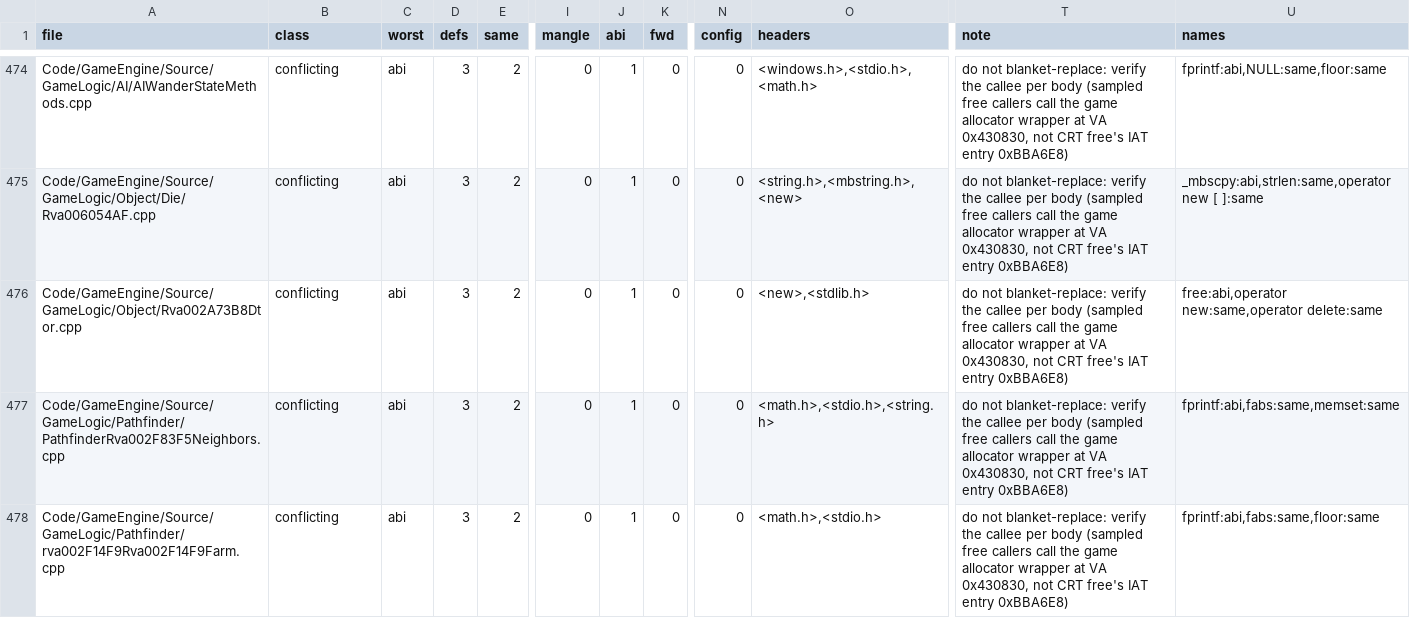
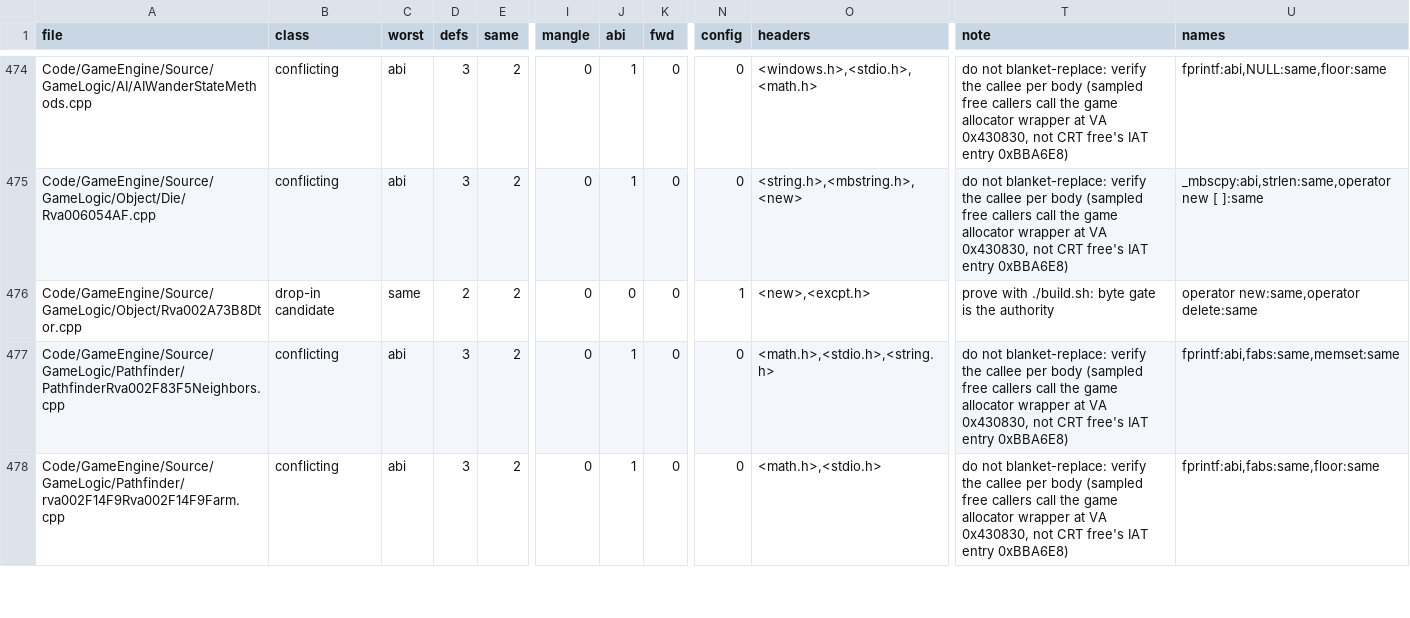
Before and after one commit to McMickey93/Open-BFME-2, a TSV file: reverse/ms_header_queue.tsv, drawn as a sheet; only a part is shown, gaps mark what is left out; the diff covers the shown part only; the diff names each change by its address in the sheet, - before the commit and + after, or states it on an @@ line.

```diff
--- a/reverse/ms_header_queue.tsv
+++ b/reverse/ms_header_queue.tsv
-B476 (class): conflicting
+B476 (class): drop-in candidate
-C476 (worst): abi
+C476 (worst): same
-D476 (defs): 3
+D476 (defs): 2
-J476 (abi): 1
+J476 (abi): 0
-N476 (config): 0
+N476 (config): 1
-O476 (headers): <new>,<stdlib.h>
+O476 (headers): <new>,<excpt.h>
-T476 (note): do not blanket-replace: verify the callee per body (sampled free callers call the game allocator wrapper at VA 0x430830, not CRT free's IAT entry 0xBBA6E8)
+T476 (note): prove with ./build.sh: byte gate is the authority
-U476 (names): free:abi,operator new:same,operator delete:same
+U476 (names): operator new:same,operator delete:same
```
Also changed, not shown: 72 edited cells elsewhere in this file, 10 other files.
